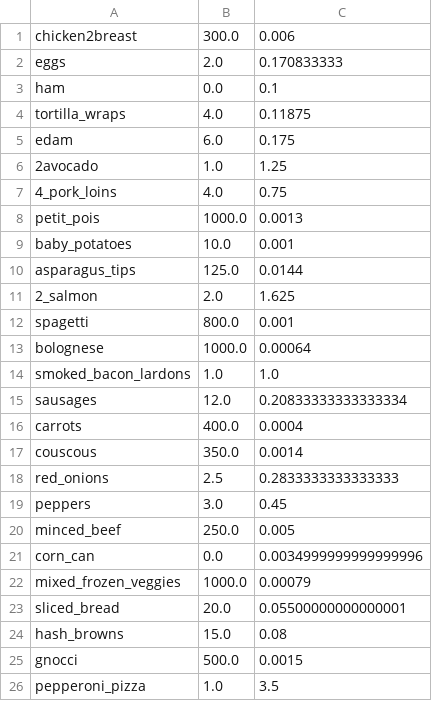
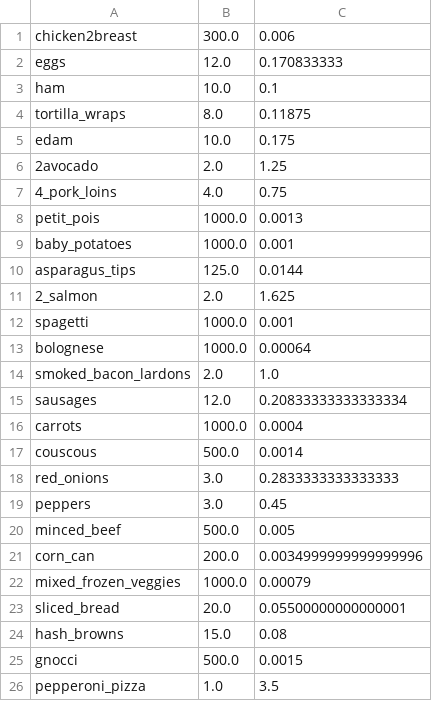
Before and after one commit to paulbeka/food_planner, a CSV file: data/cupboard.csv, drawn as a sheet; only a part is shown.

```diff
--- a/data/cupboard.csv
+++ b/data/cupboard.csv
@@ -1,22 +1,22 @@
 chicken2breast,300.0,0.006
-eggs,2.0,0.170833333
-ham,0.0,0.1
-tortilla_wraps,4.0,0.11875
-edam,6.0,0.175
-2avocado,1.0,1.25
+eggs,12.0,0.170833333
+ham,10.0,0.1
+tortilla_wraps,8.0,0.11875
+edam,10.0,0.175
+2avocado,2.0,1.25
 4_pork_loins,4.0,0.75
 petit_pois,1000.0,0.0013
-baby_potatoes,10.0,0.001
+baby_potatoes,1000.0,0.001
 asparagus_tips,125.0,0.0144
 2_salmon,2.0,1.625
-spagetti,800.0,0.001
+spagetti,1000.0,0.001
 bolognese,1000.0,0.00064
-smoked_bacon_lardons,1.0,1.0
+smoked_bacon_lardons,2.0,1.0
 sausages,12.0,0.20833333333333334
-carrots,400.0,0.0004
-couscous,350.0,0.0014
-red_onions,2.5,0.2833333333333333
+carrots,1000.0,0.0004
+couscous,500.0,0.0014
+red_onions,3.0,0.2833333333333333
 peppers,3.0,0.45
-minced_beef,250.0,0.005
-corn_can,0.0,0.0034999999999999996
+minced_beef,500.0,0.005
+corn_can,200.0,0.0034999999999999996
 mixed_frozen_veggies,1000.0,0.00079
```
Also changed, not shown: 3 other files.
